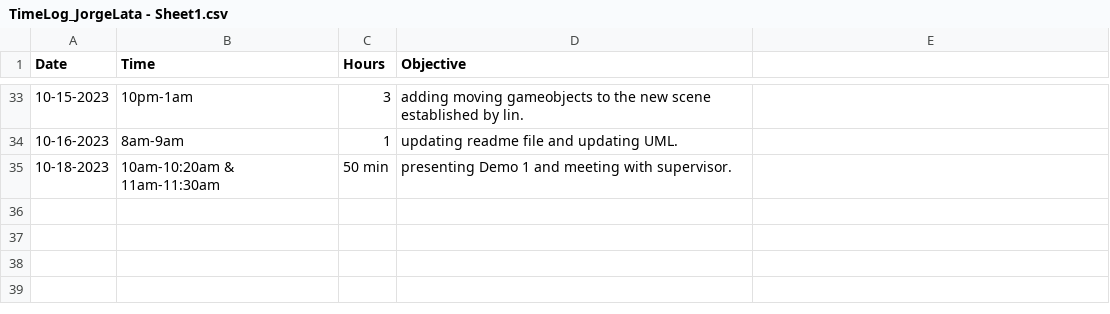
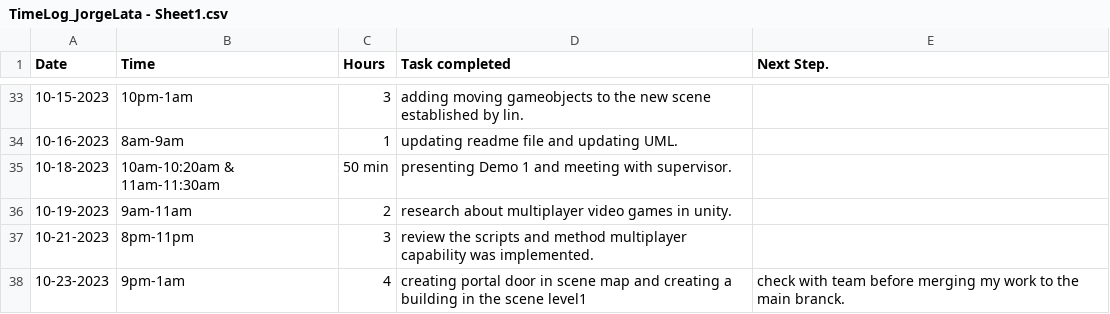
Before and after one commit to Kazuto1120/chocohippo, a CSV file: TimeLog_JorgeLata - Sheet1.csv, drawn as a sheet; only a part is shown, gaps mark what is left out; the diff names each change by its address in the sheet, - before the commit and + after, or states it on an @@ line.

Commit message:
Update TimeLog_JorgeLata - Sheet1.csv

```diff
--- a/TimeLog_JorgeLata - Sheet1.csv
+++ b/TimeLog_JorgeLata - Sheet1.csv
-D1: Objective
+D1: Task completed
-E1: (empty)
+E1: Next Step.
+row 36: 10-19-2023 | 9am-11am | 2 | research about multiplayer video games in unity.
+row 37: 10-21-2023 | 8pm-11pm | 3 | review the scripts and method multiplayer capability was implemented.
+row 38: 10-23-2023 | 9pm-1am | 4 | creating portal door in scene map and creating a building in the scene level1 | check with team before merging my work to the main branck.
```
